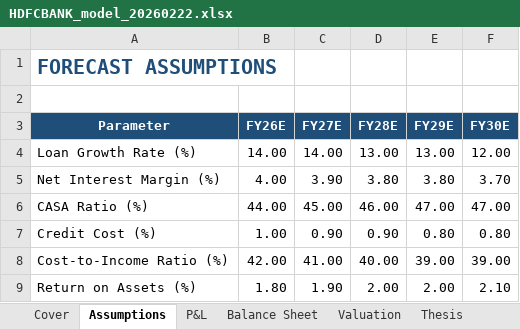
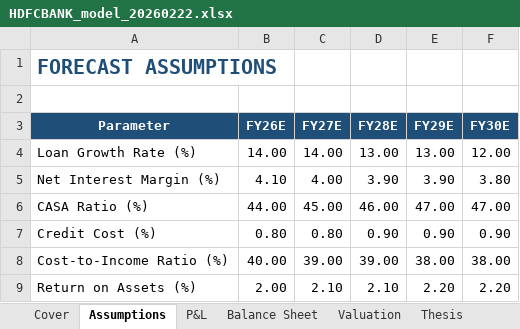
Before and after one commit to dhvitm/mosaic, an Excel workbook: generated_models/HDFCBANK_model_20260222.xlsx, sheet Assumptions, drawn as a sheet; only a part is shown; values as stored, in another font and other column widths than the file's, no borders; the diff covers the shown part only; the diff names each change by its address in the sheet, - before the commit and + after, or states it on an @@ line.

```diff
--- a/generated_models/HDFCBANK_model_20260222.xlsx (sheet Assumptions)
+++ b/generated_models/HDFCBANK_model_20260222.xlsx (sheet Assumptions)
-B5 (FY26E): 4.00
+B5 (FY26E): 4.10
-C5 (FY27E): 3.90
+C5 (FY27E): 4.00
-D5 (FY28E): 3.80
+D5 (FY28E): 3.90
-E5 (FY29E): 3.80
+E5 (FY29E): 3.90
-F5 (FY30E): 3.70
+F5 (FY30E): 3.80
-B7 (FY26E): 1.00
+B7 (FY26E): 0.80
-C7 (FY27E): 0.90
+C7 (FY27E): 0.80
-E7 (FY29E): 0.80
+E7 (FY29E): 0.90
-F7 (FY30E): 0.80
+F7 (FY30E): 0.90
-B8 (FY26E): 42.00
+B8 (FY26E): 40.00
-C8 (FY27E): 41.00
+C8 (FY27E): 39.00
-D8 (FY28E): 40.00
+D8 (FY28E): 39.00
-E8 (FY29E): 39.00
+E8 (FY29E): 38.00
-F8 (FY30E): 39.00
+F8 (FY30E): 38.00
-B9 (FY26E): 1.80
+B9 (FY26E): 2.00
-C9 (FY27E): 1.90
+C9 (FY27E): 2.10
-D9 (FY28E): 2.00
+D9 (FY28E): 2.10
-E9 (FY29E): 2.00
+E9 (FY29E): 2.20
-F9 (FY30E): 2.10
+F9 (FY30E): 2.20
```
Also changed, not shown: 2 edited cells elsewhere in this sheet, sheet Key Metrics, sheet Cover, sheet Valuation, sheet Thesis, 7 other files.
